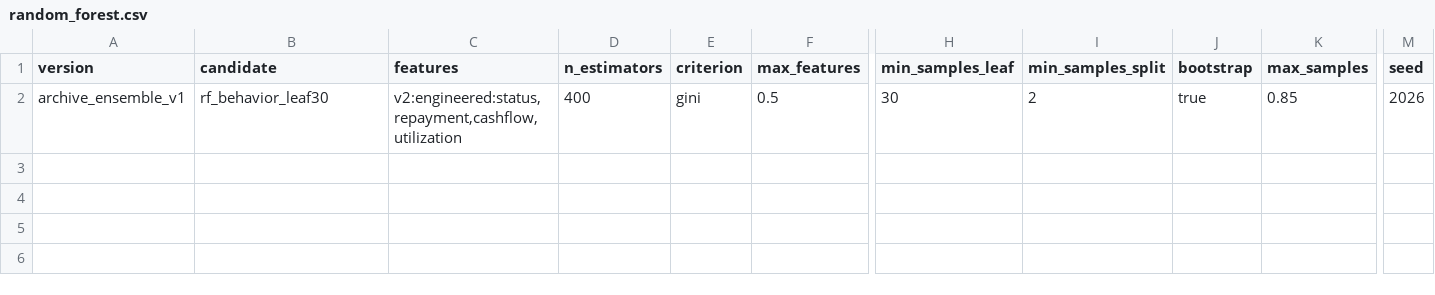
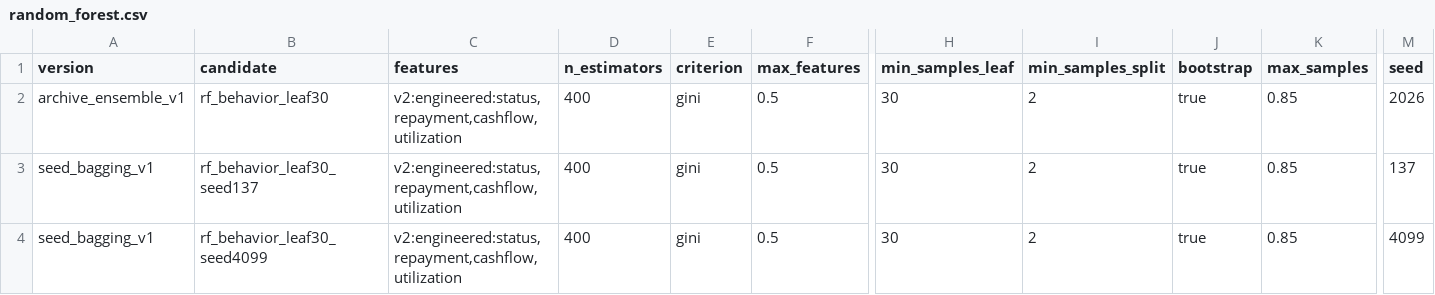
Before and after one commit to andrew-yw/inter-uni-datathon-2026-credit-default, a CSV file: docs/experiments/random_forest.csv, drawn as a sheet; only a part is shown, gaps mark what is left out; rows hold the shown columns only; the diff names each change by its address in the sheet, - before the commit and + after, or states it on an @@ line.

Commit message:
Improve final ensemble with stable seed bagging

```diff
--- a/docs/experiments/random_forest.csv
+++ b/docs/experiments/random_forest.csv
+row 3: seed_bagging_v1 | rf_behavior_leaf30_seed137 | v2:engineered:status,repayment,cashflow,utilization | 400 | gini | 0.5 | 30 | 2 | true | 0.85 | 137
+row 4: seed_bagging_v1 | rf_behavior_leaf30_seed4099 | v2:engineered:status,repayment,cashflow,utilization | 400 | gini | 0.5 | 30 | 2 | true | 0.85 | 4099
```
Also changed, not shown: 24 other files.
